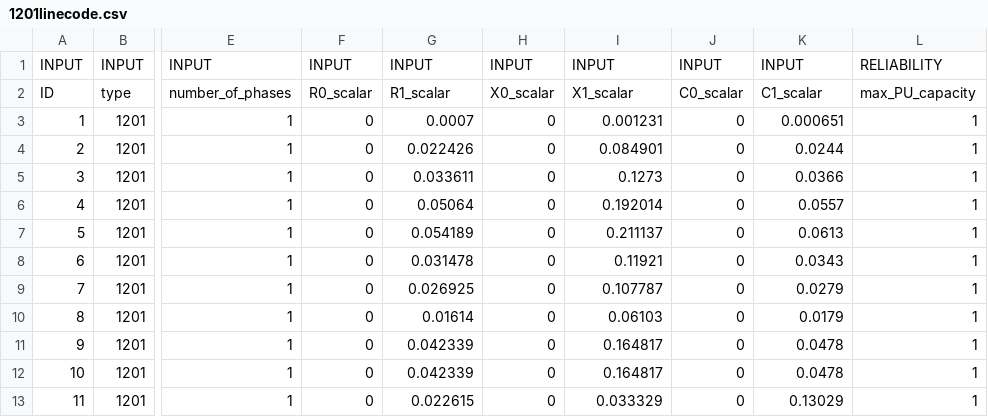
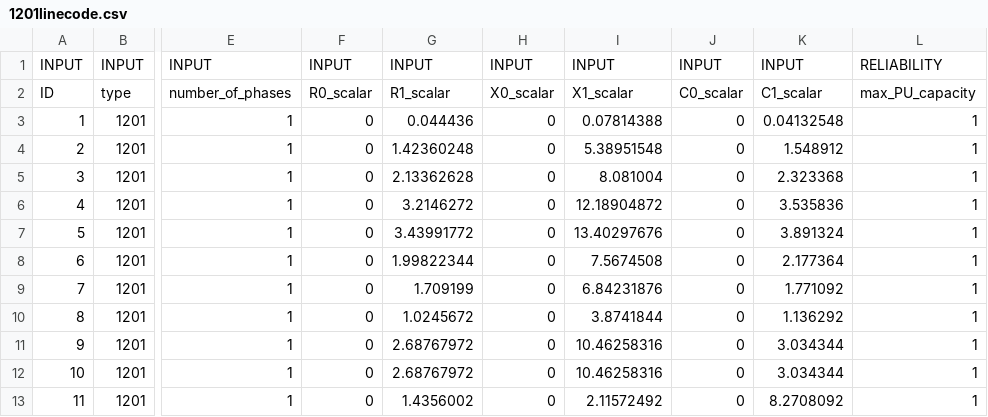
Before and after one commit to btgorman/RISE-power-water-ss-1phase, a CSV file: data_power/network-power/1201linecode.csv, drawn as a sheet; only a part is shown, gaps mark what is left out; the diff covers the shown part only; the diff names each change by its address in the sheet, - before the commit and + after, or states it on an @@ line.

```diff
--- a/data_power/network-power/1201linecode.csv
+++ b/data_power/network-power/1201linecode.csv
-G3: 0.0007
+G3: 0.044436
-I3: 0.001231
+I3: 0.07814388
-K3: 0.000651
+K3: 0.04132548
-G4: 0.022426
+G4: 1.42360248
-I4: 0.084901
+I4: 5.38951548
-K4: 0.0244
+K4: 1.548912
-G5: 0.033611
+G5: 2.13362628
-I5: 0.1273
+I5: 8.081004
-K5: 0.0366
+K5: 2.323368
-G6: 0.05064
+G6: 3.2146272
-I6: 0.192014
+I6: 12.18904872
-K6: 0.0557
+K6: 3.535836
-G7: 0.054189
+G7: 3.43991772
-I7: 0.211137
+I7: 13.40297676
-K7: 0.0613
+K7: 3.891324
-G8: 0.031478
+G8: 1.99822344
-I8: 0.11921
+I8: 7.5674508
-K8: 0.0343
+K8: 2.177364
-G9: 0.026925
+G9: 1.709199
-I9: 0.107787
+I9: 6.84231876
-K9: 0.0279
+K9: 1.771092
-G10: 0.01614
+G10: 1.0245672
-I10: 0.06103
+I10: 3.8741844
-K10: 0.0179
+K10: 1.136292
-G11:G12: 0.042339
+G11:G12: 2.68767972
-I11:I12: 0.164817
+I11:I12: 10.46258316
-K11:K12: 0.0478
+K11:K12: 3.034344
-G13: 0.022615
+G13: 1.4356002
-I13: 0.033329
+I13: 2.11572492
-K13: 0.13029
+K13: 8.2708092
```
Also changed, not shown: 63 edited cells elsewhere in this file, data_power/network-power/1401cable.csv, data_power/network-power/1403twowindingtransformer.csv, 12 other files.
